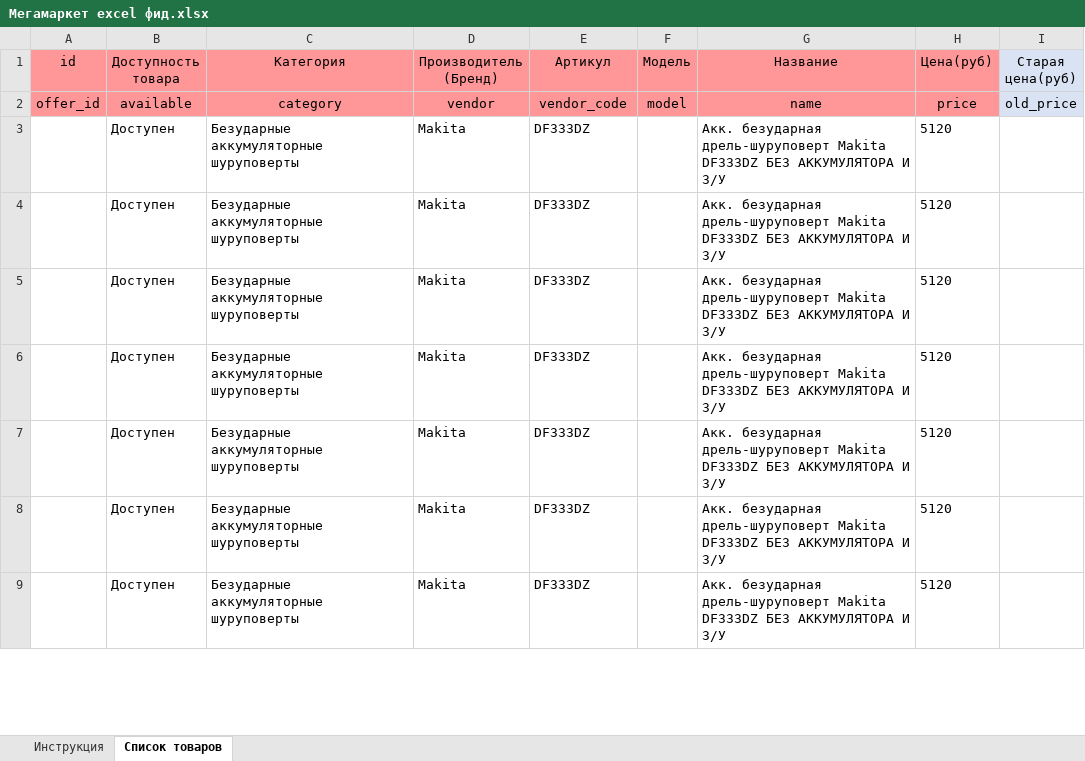
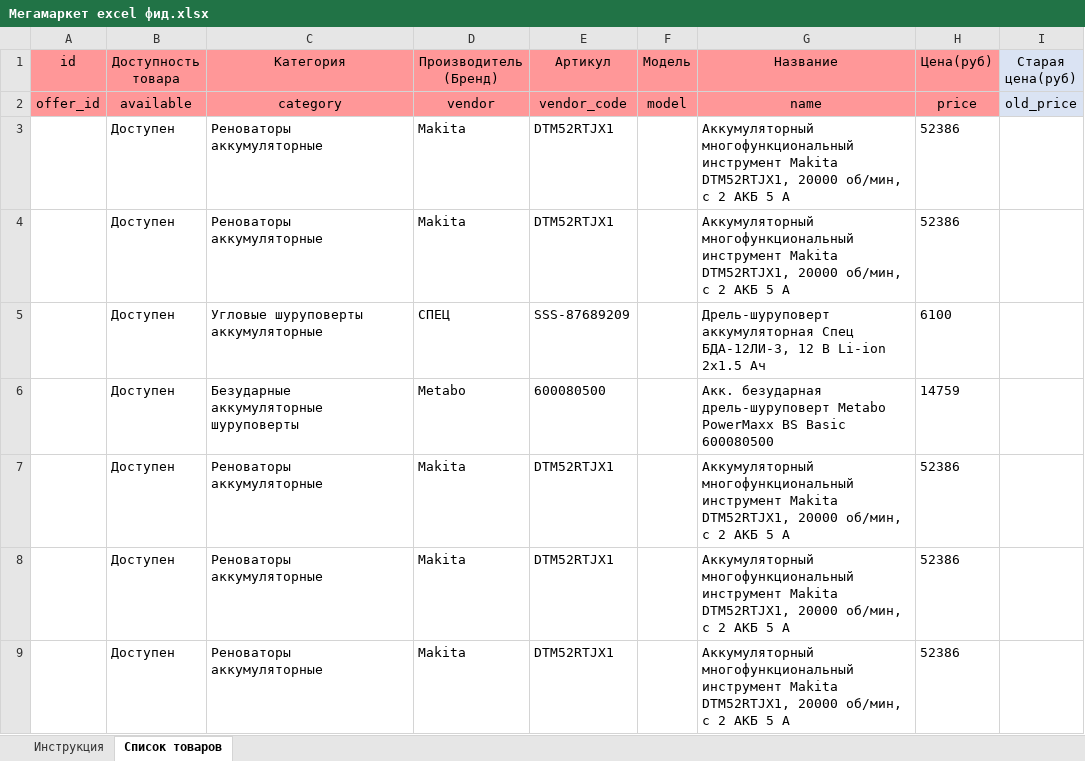
Before and after one commit to vamoon1G/NODEfast, an Excel workbook: Мегамаркет excel фид.xlsx, sheet Список товаров, drawn as a sheet; only a part is shown; values as stored, in another font and other column widths than the file's, no borders; conditional formats not drawn; the diff covers the shown part only; the diff names each change by its address in the sheet, - before the commit and + after, or states it on an @@ line.

```diff
--- a/Мегамаркет excel фид.xlsx (sheet Список товаров)
+++ b/Мегамаркет excel фид.xlsx (sheet Список товаров)
-C3:C4 (Категория): Безударные аккумуляторные шуруповерты
+C3:C4 (Категория): Реноваторы аккумуляторные
-E3:E4 (Артикул): DF333DZ
+E3:E4 (Артикул): DTM52RTJX1
-G3:G4 (Название): Акк. безударная дрель-шуруповерт Makita DF333DZ БЕЗ АККУМУЛЯТОРА И З/У
+G3:G4 (Название): Аккумуляторный многофункциональный инструмент Makita DTM52RTJX1, 20000 об/мин, с 2 АКБ 5 А
-H3:H4 (Цена(руб)): 5120
+H3:H4 (Цена(руб)): 52386
-C5 (Категория): Безударные аккумуляторные шуруповерты
+C5 (Категория): Угловые шуруповерты аккумуляторные
-D5 (Производитель (Бренд)): Makita
+D5 (Производитель (Бренд)): СПЕЦ
-E5 (Артикул): DF333DZ
+E5 (Артикул): SSS-87689209
-G5 (Название): Акк. безударная дрель-шуруповерт Makita DF333DZ БЕЗ АККУМУЛЯТОРА И З/У
+G5 (Название): Дрель-шуруповерт аккумуляторная Спец БДА-12ЛИ-3, 12 В Li-ion 2x1.5 Ач
-H5 (Цена(руб)): 5120
+H5 (Цена(руб)): 6100
-D6 (Производитель (Бренд)): Makita
+D6 (Производитель (Бренд)): Metabo
-E6 (Артикул): DF333DZ
+E6 (Артикул): 600080500
-G6 (Название): …безударная дрель-шуруповерт Makita DF333DZ БЕЗ АККУМУЛЯТОРА И З/У
+G6 (Название): …безударная дрель-шуруповерт Metabo PowerMaxx BS Basic 600080500
-H6 (Цена(руб)): 5120
+H6 (Цена(руб)): 14759
-C7:C9 (Категория): Безударные аккумуляторные шуруповерты
+C7:C9 (Категория): Реноваторы аккумуляторные
-E7:E9 (Артикул): DF333DZ
+E7:E9 (Артикул): DTM52RTJX1
-G7:G9 (Название): Акк. безударная дрель-шуруповерт Makita DF333DZ БЕЗ АККУМУЛЯТОРА И З/У
+G7:G9 (Название): Аккумуляторный многофункциональный инструмент Makita DTM52RTJX1, 20000 об/мин, с 2 АКБ 5 А
-H7:H9 (Цена(руб)): 5120
+H7:H9 (Цена(руб)): 52386
```
Also changed, not shown: 4 removed rows and 12 edited cells elsewhere in this sheet, 1 other file.
